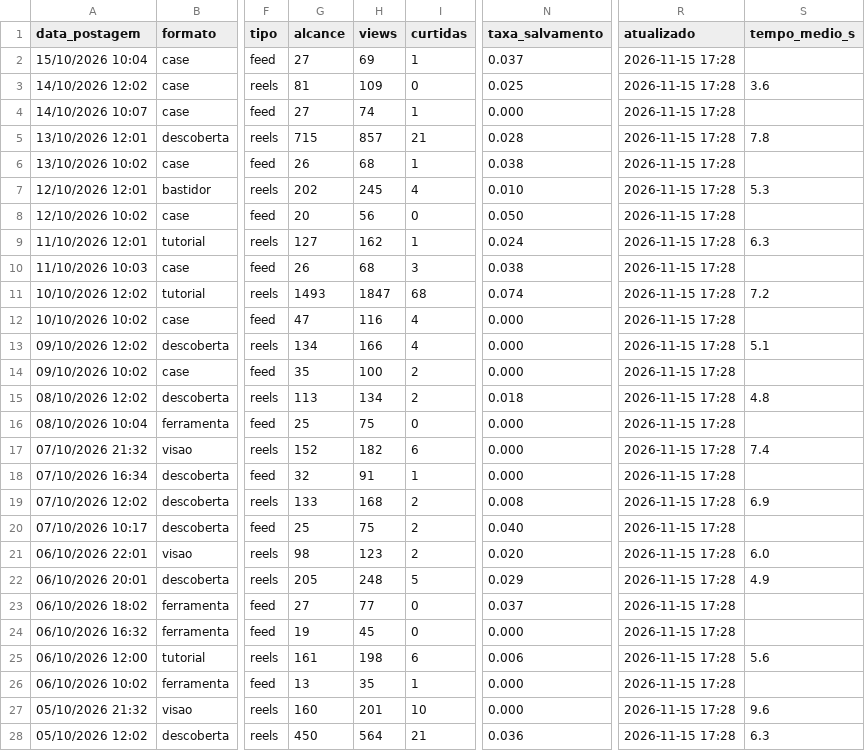
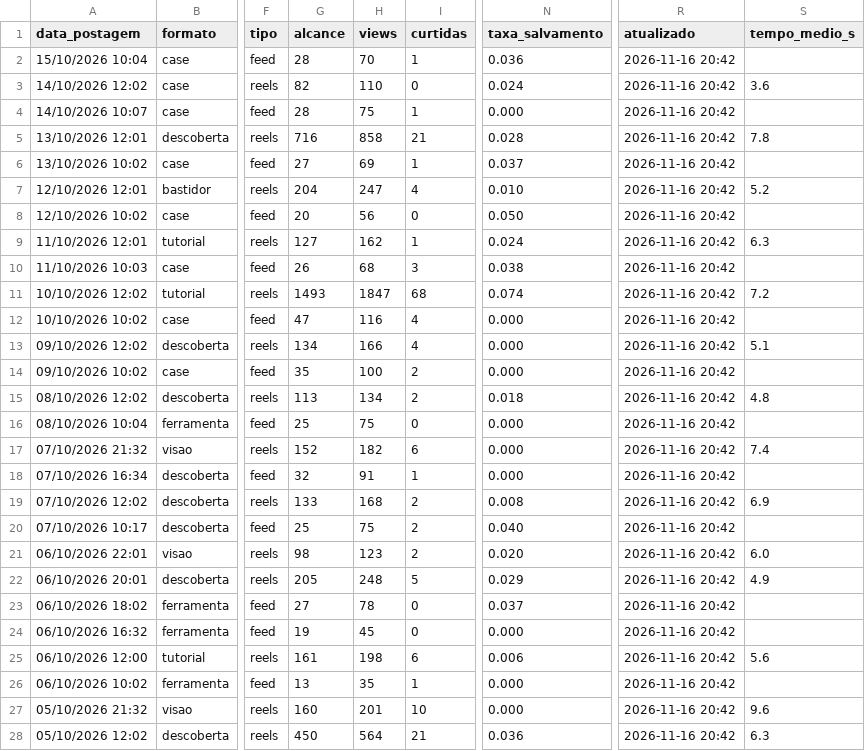
Before and after one commit to gabrielduartefaria26-lab/oasis-agendador, a CSV file: metricas.csv, drawn as a sheet; only a part is shown, gaps mark what is left out; the diff covers the shown part only; the diff names each change by its address in the sheet, - before the commit and + after, or states it on an @@ line.

Commit message:
metricas: 2026-11-16

```diff
--- a/metricas.csv
+++ b/metricas.csv
-G2 (alcance): 27
+G2 (alcance): 28
-H2 (views): 69
+H2 (views): 70
-N2 (taxa_salvamento): 0.037
+N2 (taxa_salvamento): 0.036
-R2:R28 (atualizado): 2026-11-15 17:28
+R2:R28 (atualizado): 2026-11-16 20:42
-G3 (alcance): 81
+G3 (alcance): 82
-H3 (views): 109
+H3 (views): 110
-N3 (taxa_salvamento): 0.025
+N3 (taxa_salvamento): 0.024
-G4 (alcance): 27
+G4 (alcance): 28
-H4 (views): 74
+H4 (views): 75
-G5 (alcance): 715
+G5 (alcance): 716
-H5 (views): 857
+H5 (views): 858
-G6 (alcance): 26
+G6 (alcance): 27
-H6 (views): 68
+H6 (views): 69
-N6 (taxa_salvamento): 0.038
+N6 (taxa_salvamento): 0.037
-G7 (alcance): 202
+G7 (alcance): 204
-H7 (views): 245
+H7 (views): 247
-S7 (tempo_medio_s): 5.3
+S7 (tempo_medio_s): 5.2
-H23 (views): 77
+H23 (views): 78
```
Also changed, not shown: 68 edited cells elsewhere in this file.
